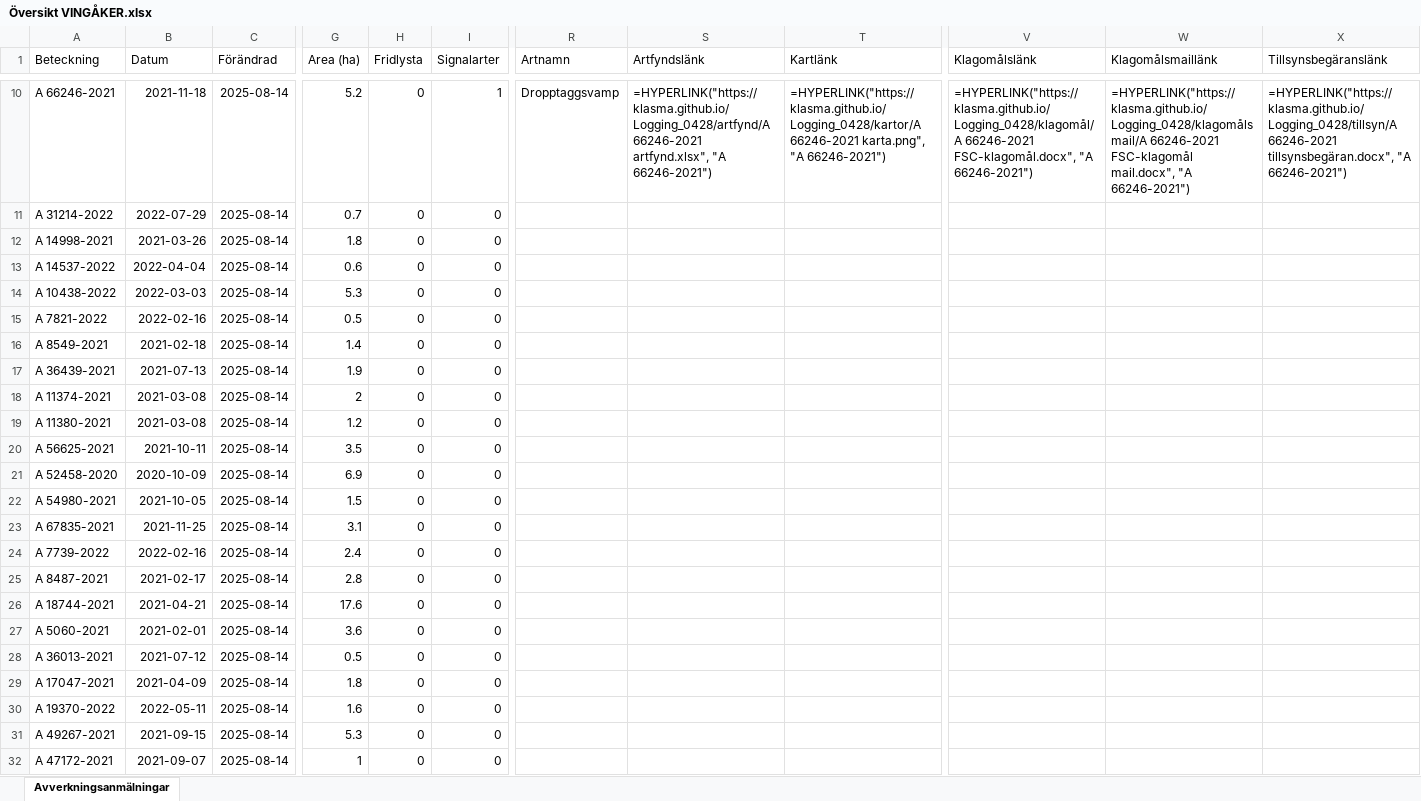
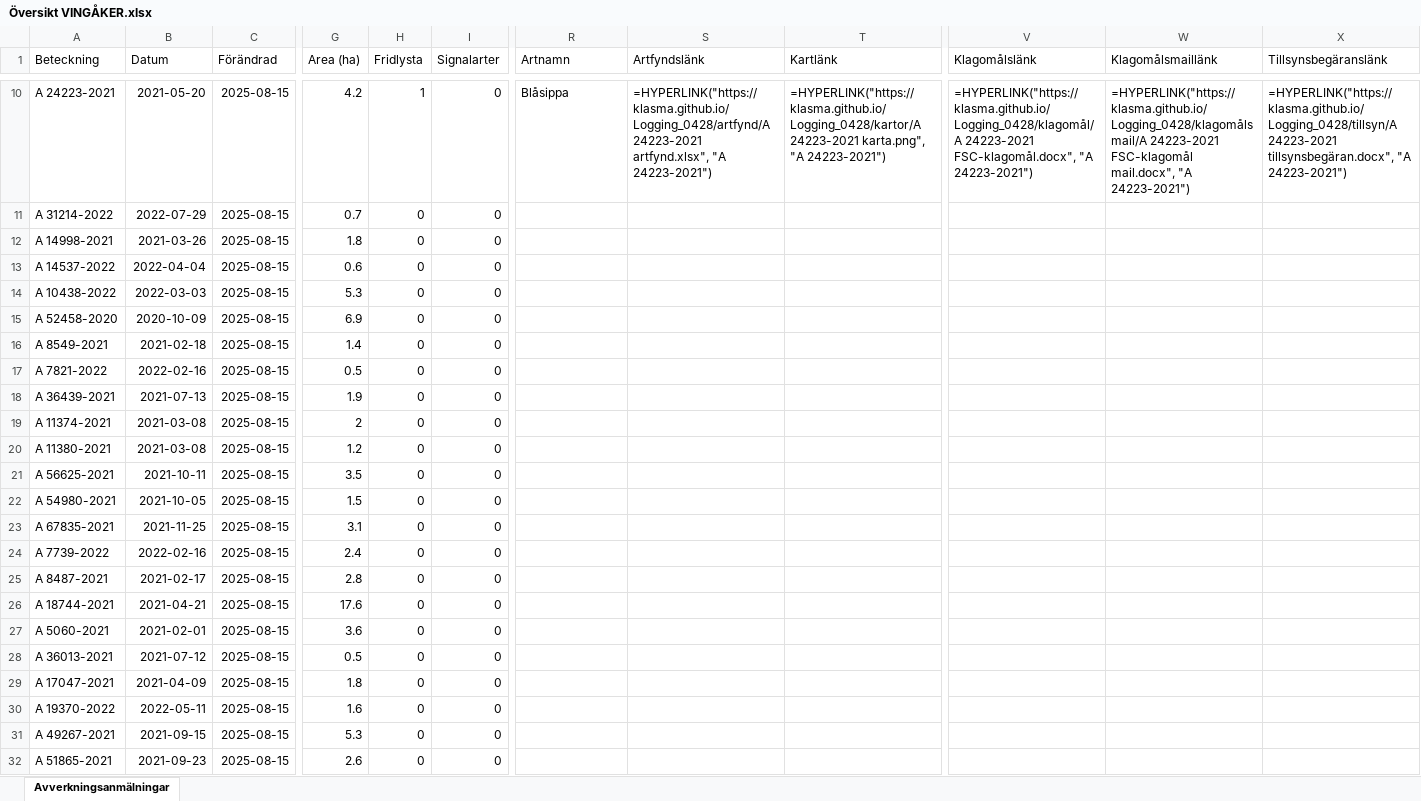
Before and after one commit to klasma/Logging_0428, an Excel workbook: Översikt VINGÅKER.xlsx, sheet Avverkningsanmälningar, drawn as a sheet; only a part is shown, gaps mark what is left out; values as stored, in another font and other column widths than the file's, no borders; formulas without a stored value are shown as written; the diff covers the shown part only; the diff names each change by its address in the sheet, - before the commit and + after, or states it on an @@ line.

```diff
--- a/Översikt VINGÅKER.xlsx (sheet Avverkningsanmälningar)
+++ b/Översikt VINGÅKER.xlsx (sheet Avverkningsanmälningar)
-A10 (Beteckning): A 66246-2021
+A10 (Beteckning): A 24223-2021
-B10 (Datum): 2021-11-18
+B10 (Datum): 2021-05-20
-C10:C32 (Förändrad): 2025-08-14
+C10:C32 (Förändrad): 2025-08-15
-G10 (Area (ha)): 5.2
+G10 (Area (ha)): 4.2
-H10 (Fridlysta): 0
+H10 (Fridlysta): 1
-I10 (Signalarter): 1
+I10 (Signalarter): 0
-R10 (Artnamn): Dropptaggsvamp
+R10 (Artnamn): Blåsippa
-S10 (Artfyndslänk): =HYPERLINK("https://klasma.github.io/Logging_0428/artfynd/A 66246-2021 artfynd.xlsx", "A 66246-2021")
+S10 (Artfyndslänk): =HYPERLINK("https://klasma.github.io/Logging_0428/artfynd/A 24223-2021 artfynd.xlsx", "A 24223-2021")
-T10 (Kartlänk): =HYPERLINK("https://klasma.github.io/Logging_0428/kartor/A 66246-2021 karta.png", "A 66246-2021")
+T10 (Kartlänk): =HYPERLINK("https://klasma.github.io/Logging_0428/kartor/A 24223-2021 karta.png", "A 24223-2021")
-V10 (Klagomålslänk): =HYPERLINK("https://klasma.github.io/Logging_0428/klagomål/A 66246-2021 FSC-klagomål.docx", "A 66246-2021")
+V10 (Klagomålslänk): =HYPERLINK("https://klasma.github.io/Logging_0428/klagomål/A 24223-2021 FSC-klagomål.docx", "A 24223-2021")
-W10 (Klagomålsmaillänk): =HYPERLINK("https://klasma.github.io/Logging_0428/klagomålsmail/A 66246-2021 FSC-klagomål mail.docx", "A 66246-2021")
+W10 (Klagomålsmaillänk): =HYPERLINK("https://klasma.github.io/Logging_0428/klagomålsmail/A 24223-2021 FSC-klagomål mail.docx", "A 24223-2021")
-X10 (Tillsynsbegäranslänk): =HYPERLINK("https://klasma.github.io/Logging_0428/tillsyn/A 66246-2021 tillsynsbegäran.docx", "A 66246-2021")
+X10 (Tillsynsbegäranslänk): =HYPERLINK("https://klasma.github.io/Logging_0428/tillsyn/A 24223-2021 tillsynsbegäran.docx", "A 24223-2021")
-A15 (Beteckning): A 7821-2022
+A15 (Beteckning): A 52458-2020
-B15 (Datum): 2022-02-16
+B15 (Datum): 2020-10-09
-G15 (Area (ha)): 0.5
+G15 (Area (ha)): 6.9
-A17 (Beteckning): A 36439-2021
+A17 (Beteckning): A 7821-2022
-B17 (Datum): 2021-07-13
+B17 (Datum): 2022-02-16
-G17 (Area (ha)): 1.9
+G17 (Area (ha)): 0.5
-A18 (Beteckning): A 11374-2021
+A18 (Beteckning): A 36439-2021
-B18 (Datum): 2021-03-08
+B18 (Datum): 2021-07-13
-G18 (Area (ha)): 2
+G18 (Area (ha)): 1.9
-A19 (Beteckning): A 11380-2021
+A19 (Beteckning): A 11374-2021
-G19 (Area (ha)): 1.2
+G19 (Area (ha)): 2
-A20 (Beteckning): A 56625-2021
+A20 (Beteckning): A 11380-2021
-B20 (Datum): 2021-10-11
+B20 (Datum): 2021-03-08
-G20 (Area (ha)): 3.5
+G20 (Area (ha)): 1.2
-A21 (Beteckning): A 52458-2020
+A21 (Beteckning): A 56625-2021
-B21 (Datum): 2020-10-09
+B21 (Datum): 2021-10-11
-G21 (Area (ha)): 6.9
+G21 (Area (ha)): 3.5
-A32 (Beteckning): A 47172-2021
+A32 (Beteckning): A 51865-2021
-B32 (Datum): 2021-09-07
+B32 (Datum): 2021-09-23
-G32 (Area (ha)): 1
+G32 (Area (ha)): 2.6
```
Also changed, not shown: 1001 edited cells elsewhere in this sheet, artfynd/A 13073-2023 artfynd.xlsx, artfynd/A 24223-2021 artfynd.xlsx, 47 other files.
